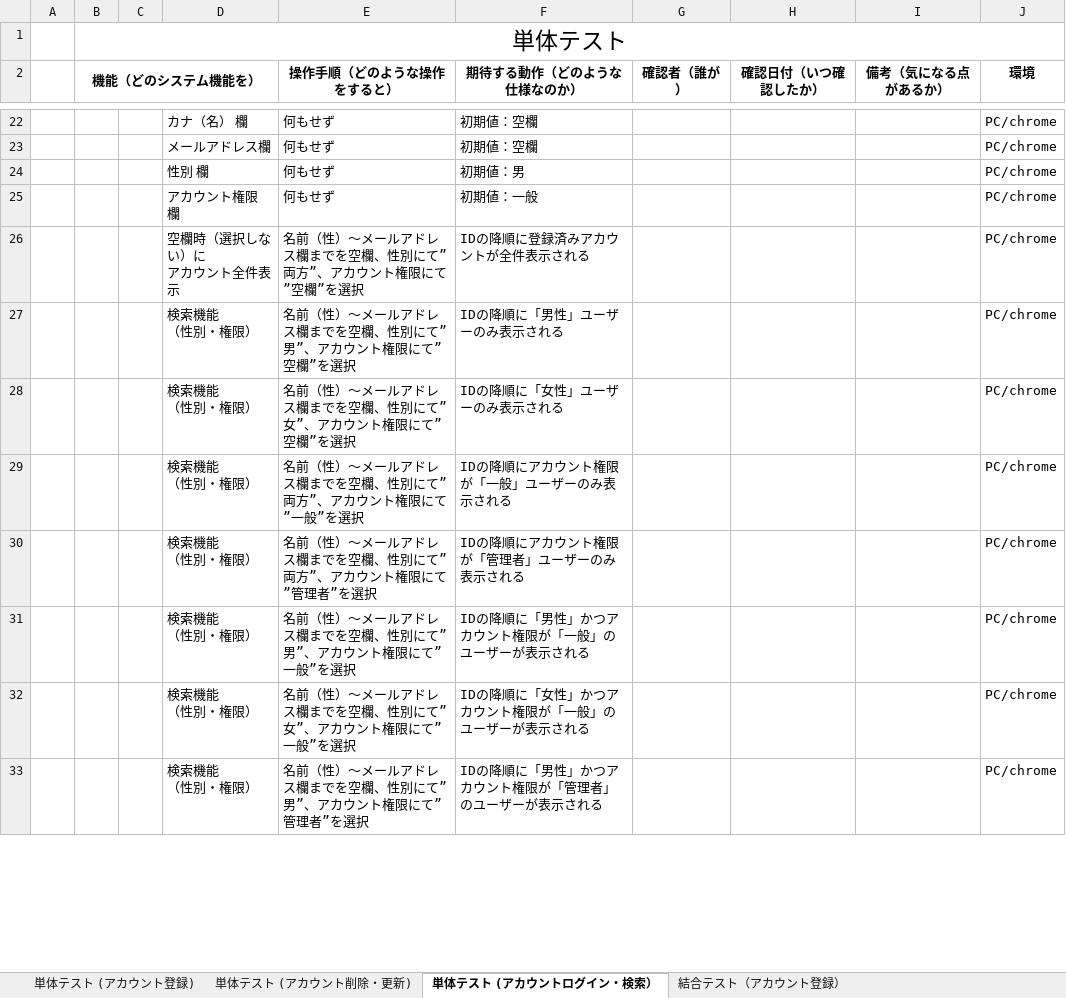
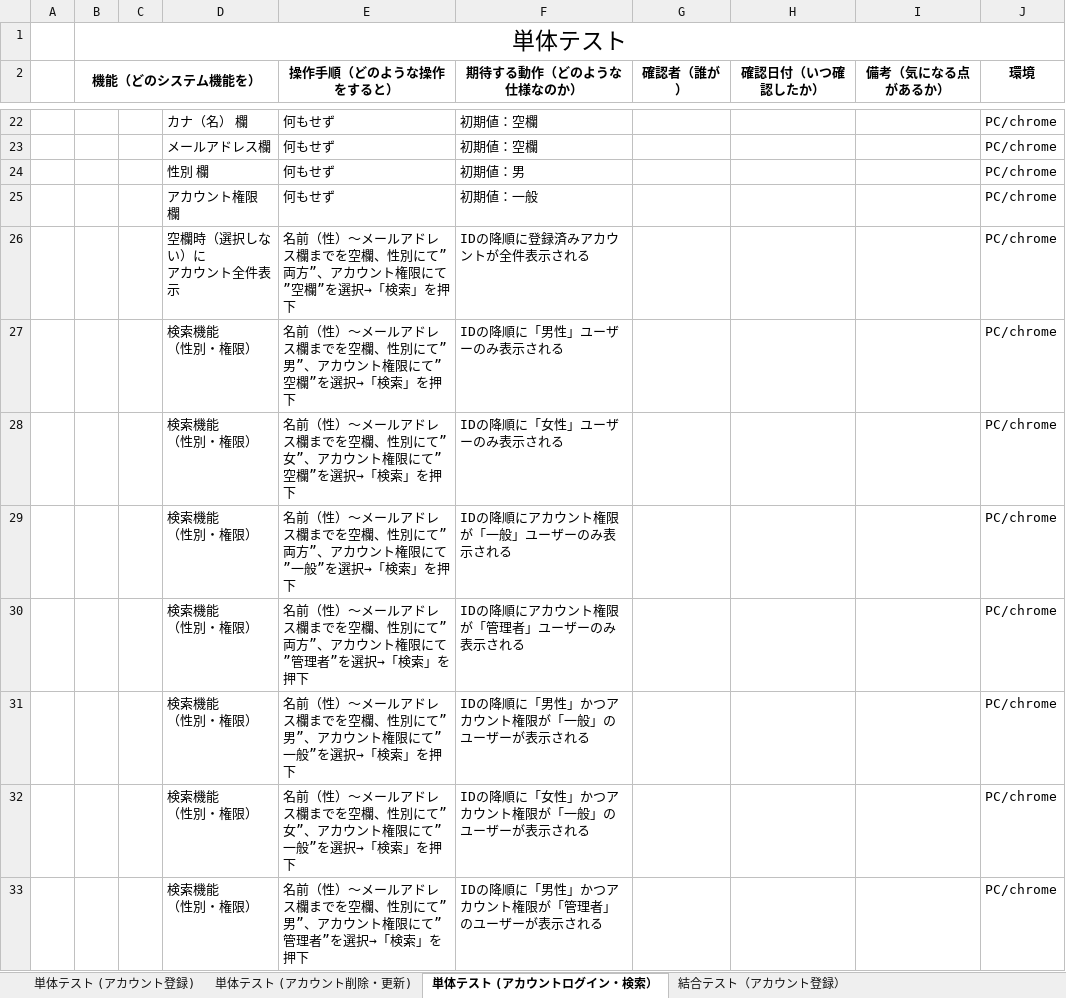
Before and after one commit to nozomi-watanabe1214/7_Programing, an Excel workbook: テストケース.xlsx, sheet 単体テスト (アカウントログイン・検索）, drawn as a sheet; only a part is shown, gaps mark what is left out; values as stored, in another font and other column widths than the file's, no borders; the diff covers the shown part only; the diff names each change by its address in the sheet, - before the commit and + after, or states it on an @@ line.

Commit message:
アカウント検索機能 単体テスト作成

```diff
--- a/テストケース.xlsx (sheet 単体テスト (アカウントログイン・検索）)
+++ b/テストケース.xlsx (sheet 単体テスト (アカウントログイン・検索）)
-E26 (操作手順（どのような操作をすると）): …”を選択
+E26 (操作手順（どのような操作をすると）): …”を選択→「検索」を押下
-E27 (操作手順（どのような操作をすると）): …”を選択
+E27 (操作手順（どのような操作をすると）): …”を選択→「検索」を押下
-E28 (操作手順（どのような操作をすると）): …”を選択
+E28 (操作手順（どのような操作をすると）): …”を選択→「検索」を押下
-E29 (操作手順（どのような操作をすると）): …”を選択
+E29 (操作手順（どのような操作をすると）): …”を選択→「検索」を押下
-E30 (操作手順（どのような操作をすると）): …”を選択
+E30 (操作手順（どのような操作をすると）): …”を選択→「検索」を押下
-E31 (操作手順（どのような操作をすると）): …”を選択
+E31 (操作手順（どのような操作をすると）): …”を選択→「検索」を押下
-E32 (操作手順（どのような操作をすると）): …”を選択
+E32 (操作手順（どのような操作をすると）): …”を選択→「検索」を押下
-E33 (操作手順（どのような操作をすると）): …”を選択
+E33 (操作手順（どのような操作をすると）): …”を選択→「検索」を押下
```
Also changed, not shown: 8 added rows, 4 removed rows and 12 edited cells elsewhere in this sheet.
